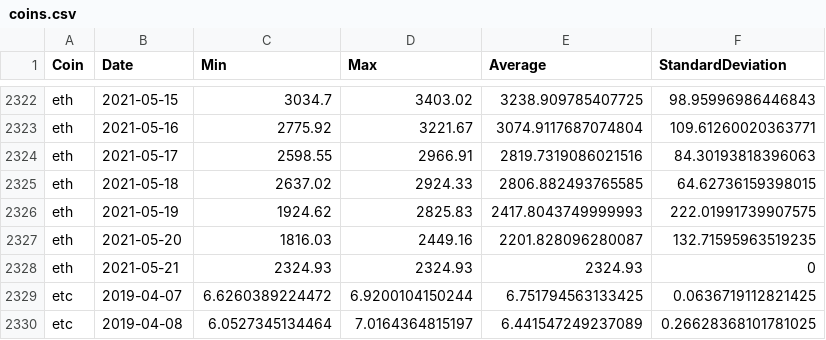
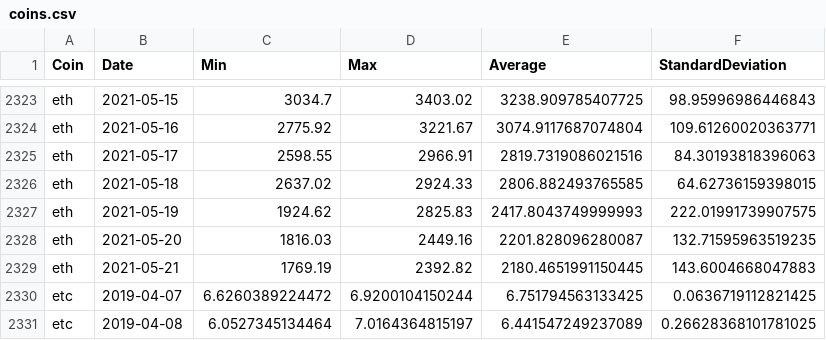
Before and after one commit to milanowicz/COVID-19-Dataset, a CSV file: data/finance/coins.csv, drawn as a sheet; only a part is shown, gaps mark what is left out; the diff covers the shown part only.

```diff
--- a/data/finance/coins.csv
+++ b/data/finance/coins.csv
@@ -2327,3 +2328,3 @@ eth,2021-05-19,1924.62,2825.83,2417.8043749999993,222.01991739907575
 eth,2021-05-20,1816.03,2449.16,2201.828096280087,132.71595963519235
-eth,2021-05-21,2324.93,2324.93,2324.93,0
+eth,2021-05-21,1769.19,2392.82,2180.4651991150445,143.6004668047883
 etc,2019-04-07,6.6260389224472,6.9200104150244,6.751794563133425,0.0636719112821425
```
Also changed, not shown: 9 added rows and 4 edited cells elsewhere in this file.
